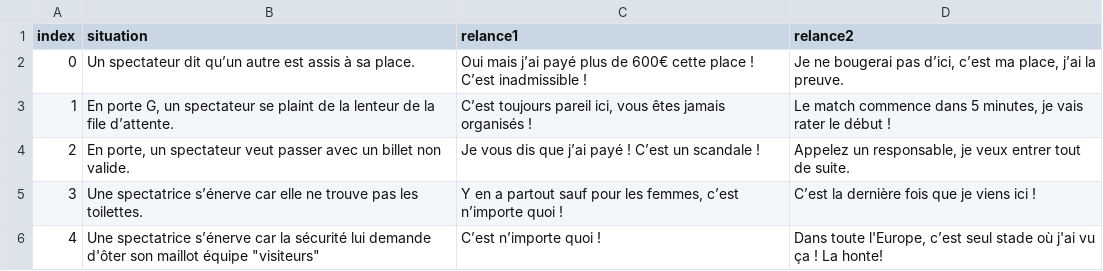
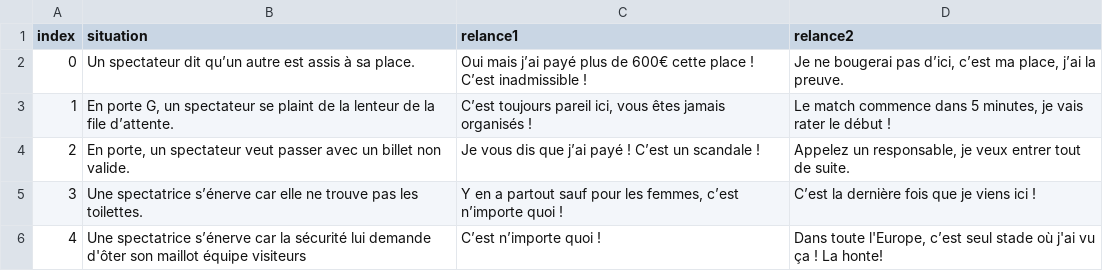
Before and after one commit to Brindulos/smiletalk_bot, a CSV file: SITUATIONS.csv, drawn as a sheet.

Commit message:
Update SITUATIONS.csv

```diff
--- a/SITUATIONS.csv
+++ b/SITUATIONS.csv
@@ -5,2 +5,2 @@ index;situation;relance1;relance2
 3;Une spectatrice s’énerve car elle ne trouve pas les toilettes.;Y en a partout sauf pour les femmes, c’est n’importe quoi !;C’est la dernière fois que je viens ici !
-4;Une spectatrice s’énerve car la sécurité lui demande d'ôter son maillot équipe "visiteurs";C’est n’importe quoi !;Dans toute l'Europe, c’est seul stade où j'ai vu ça ! La honte!
+4;Une spectatrice s’énerve car la sécurité lui demande d'ôter son maillot équipe visiteurs;C’est n’importe quoi !;Dans toute l'Europe, c’est seul stade où j'ai vu ça ! La honte!
```
